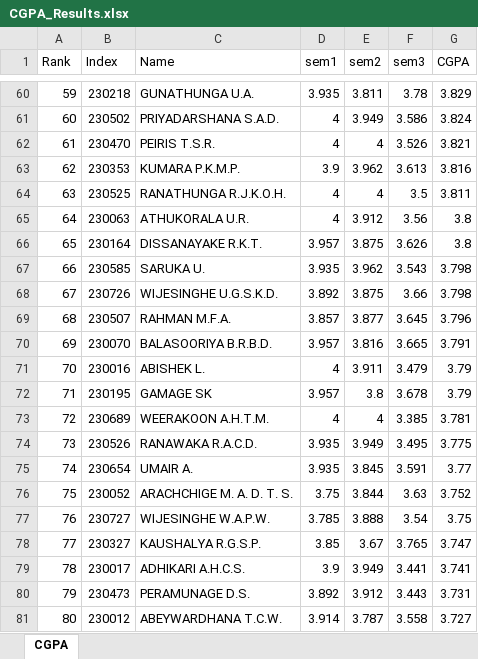
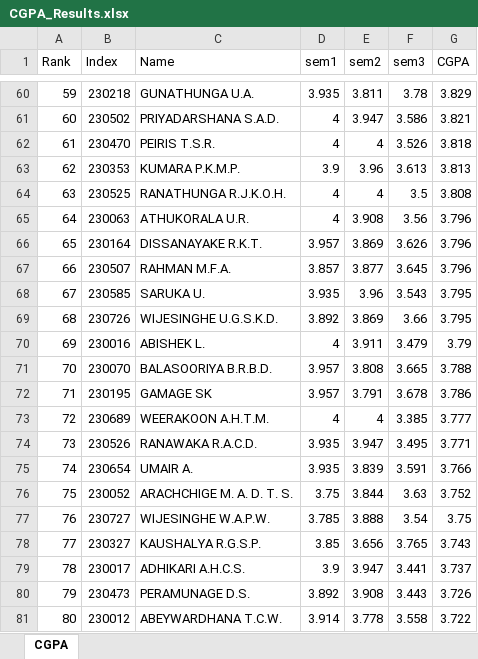
Before and after one commit to LGsekara1/CGPA-gen, an Excel workbook: output/CGPA_Results.xlsx, sheet CGPA, drawn as a sheet; only a part is shown, gaps mark what is left out; values as stored, in another font and other column widths than the file's, no borders; removed rows and columns are numbered as before the commit, all else as after; the diff covers the shown part only; the diff names each change by its address in the sheet, - before the commit and + after, or states it on an @@ line.

```diff
--- a/output/CGPA_Results.xlsx (sheet CGPA)
+++ b/output/CGPA_Results.xlsx (sheet CGPA)
-E61 (sem2): 3.949
+E61 (sem2): 3.947
-G61 (CGPA): 3.824
+G61 (CGPA): 3.821
-G62 (CGPA): 3.821
+G62 (CGPA): 3.818
-E63 (sem2): 3.962
+E63 (sem2): 3.96
-G63 (CGPA): 3.816
+G63 (CGPA): 3.813
-G64 (CGPA): 3.811
+G64 (CGPA): 3.808
-E65 (sem2): 3.912
+E65 (sem2): 3.908
-G65:G66 (CGPA): 3.8
+G65:G66 (CGPA): 3.796
-E66 (sem2): 3.875
+E66 (sem2): 3.869
-row 67: 66 | 230585 | SARUKA U. | 3.935 | 3.962 | 3.543 | 3.798
-row 68: 67 | 230726 | WIJESINGHE U.G.S.K.D. | 3.892 | 3.875 | 3.66 | 3.798
-A67 (Rank): 68
+A67 (Rank): 66
-row 70: 69 | 230070 | BALASOORIYA B.R.B.D. | 3.957 | 3.816 | 3.665 | 3.791
+row 68: 67 | 230585 | SARUKA U. | 3.935 | 3.96 | 3.543 | 3.795
+row 69: 68 | 230726 | WIJESINGHE U.G.S.K.D. | 3.892 | 3.869 | 3.66 | 3.795
-A70 (Rank): 70
+A70 (Rank): 69
+row 71: 70 | 230070 | BALASOORIYA B.R.B.D. | 3.957 | 3.808 | 3.665 | 3.788
-E72 (sem2): 3.8
+E72 (sem2): 3.791
-G72 (CGPA): 3.79
+G72 (CGPA): 3.786
-G73 (CGPA): 3.781
+G73 (CGPA): 3.777
-E74 (sem2): 3.949
+E74 (sem2): 3.947
-G74 (CGPA): 3.775
+G74 (CGPA): 3.771
-E75 (sem2): 3.845
+E75 (sem2): 3.839
-G75 (CGPA): 3.77
+G75 (CGPA): 3.766
-E78 (sem2): 3.67
+E78 (sem2): 3.656
-G78 (CGPA): 3.747
+G78 (CGPA): 3.743
-E79 (sem2): 3.949
+E79 (sem2): 3.947
-G79 (CGPA): 3.741
+G79 (CGPA): 3.737
-E80 (sem2): 3.912
+E80 (sem2): 3.908
-G80 (CGPA): 3.731
+G80 (CGPA): 3.726
-E81 (sem2): 3.787
+E81 (sem2): 3.778
-G81 (CGPA): 3.727
+G81 (CGPA): 3.722
```
Also changed, not shown: 1 added row, 1 removed row and 141 edited cells elsewhere in this sheet, output/Results - sem1 (Extended).xlsx, output/Results - sem1.xlsx, 3 other files.
